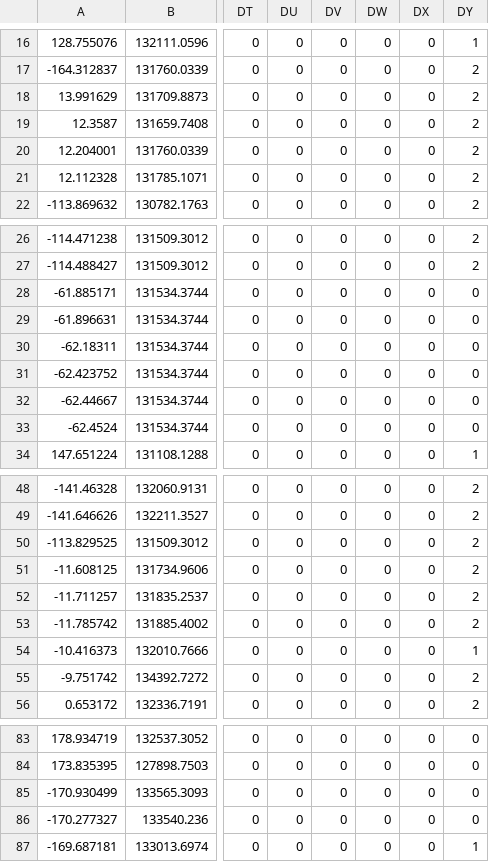
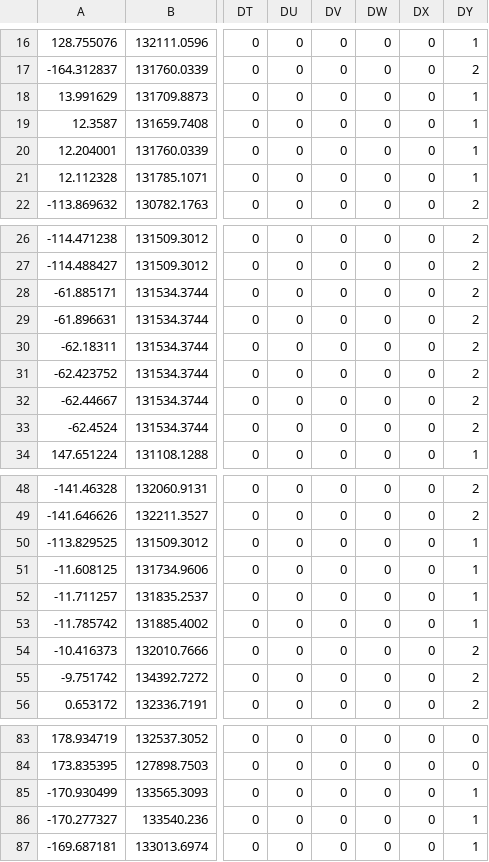
Before and after one commit to CodeDragon82/COMP3217-Coursework-2, a CSV file: TestingResultsMulti.csv, drawn as a sheet; only a part is shown, gaps mark what is left out; the diff covers the shown part only; the diff names each change by its address in the sheet, - before the commit and + after, or states it on an @@ line.

```diff
--- a/TestingResultsMulti.csv
+++ b/TestingResultsMulti.csv
-DY18:DY21: 2
+DY18:DY21: 1
-DY28:DY33: 0
+DY28:DY33: 2
-DY50:DY53: 2
+DY50:DY53: 1
-DY54: 1
+DY54: 2
-DY85:DY86: 0
+DY85:DY86: 1
```
Also changed, not shown: 6 edited cells elsewhere in this file, TestingResultsBinary.csv, 1 other file.
